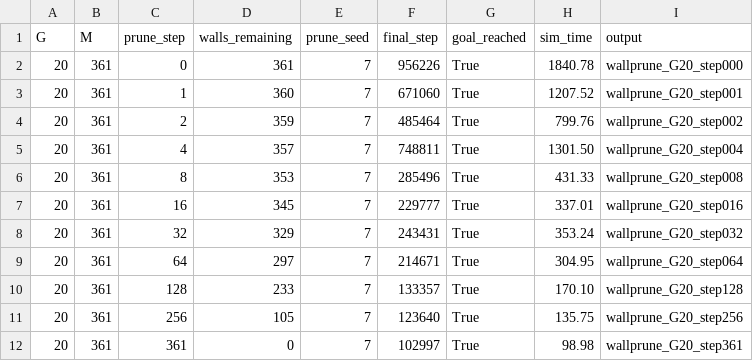
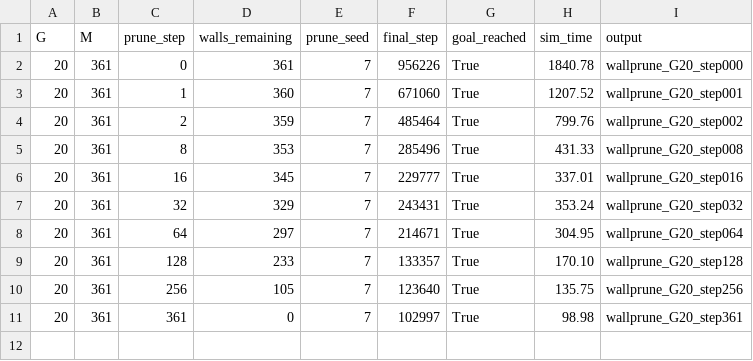
Before and after one commit to EduardoCalvoUribe/FAABPsTransportFieldSim, a CSV file: figures/fig6/f/wallprune_results_G20.csv, drawn as a sheet; the diff names each change by its address in the sheet, - before the commit and + after, or states it on an @@ line.

```diff
--- a/figures/fig6/f/wallprune_results_G20.csv
+++ b/figures/fig6/f/wallprune_results_G20.csv
-row 5: 20 | 361 | 4 | 357 | 7 | 748811 | True | 1301.50 | wallprune_G20_step004
```
Also changed, not shown: 2 other files.
